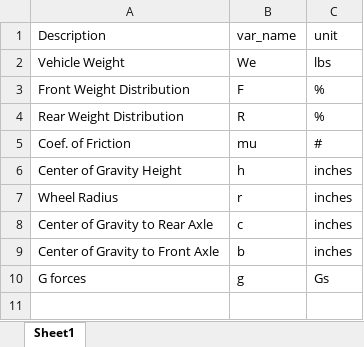
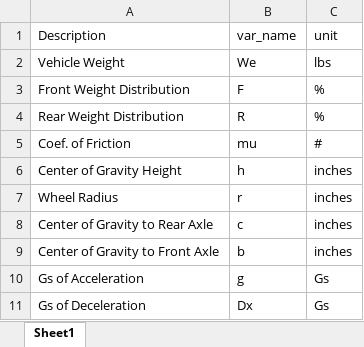
Before and after one commit to taiyangie/LinkageForceAnalyzer, an Excel workbook: variables.xlsx, sheet Sheet1, drawn as a sheet; values as stored, in another font and other column widths than the file's, no borders; the diff names each change by its address in the sheet, - before the commit and + after, or states it on an @@ line.

Commit message:
I made Test2 have rough breaking numbers with Dx as a variable instead of setting the maximum possible like in the paper

```diff
--- a/variables.xlsx (sheet Sheet1)
+++ b/variables.xlsx (sheet Sheet1)
-A10 (Description): G forces
+A10 (Description): Gs of Acceleration
+row 11: Gs of Deceleration | Dx | Gs
```
Also changed, not shown: 2 other files.
